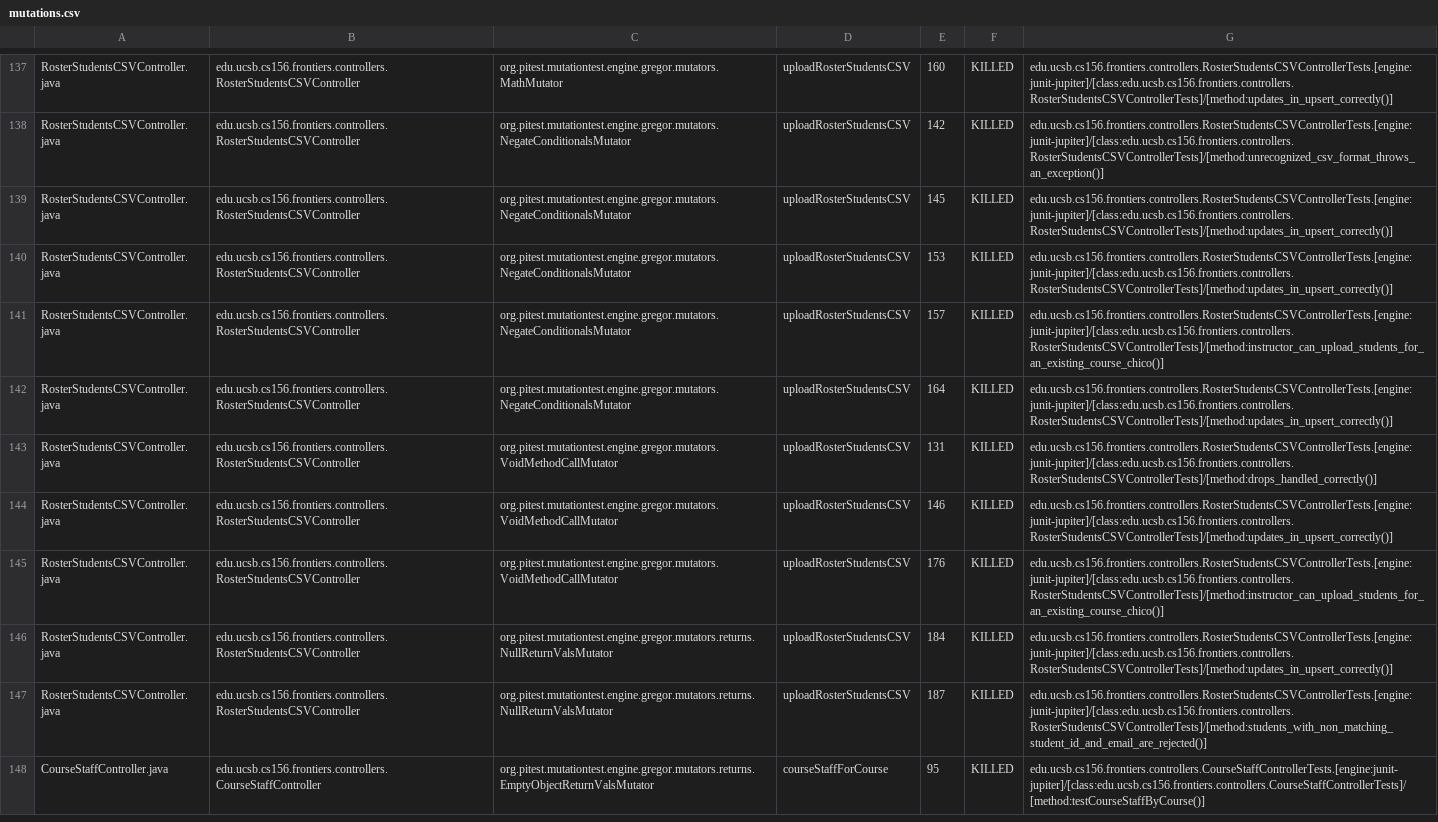
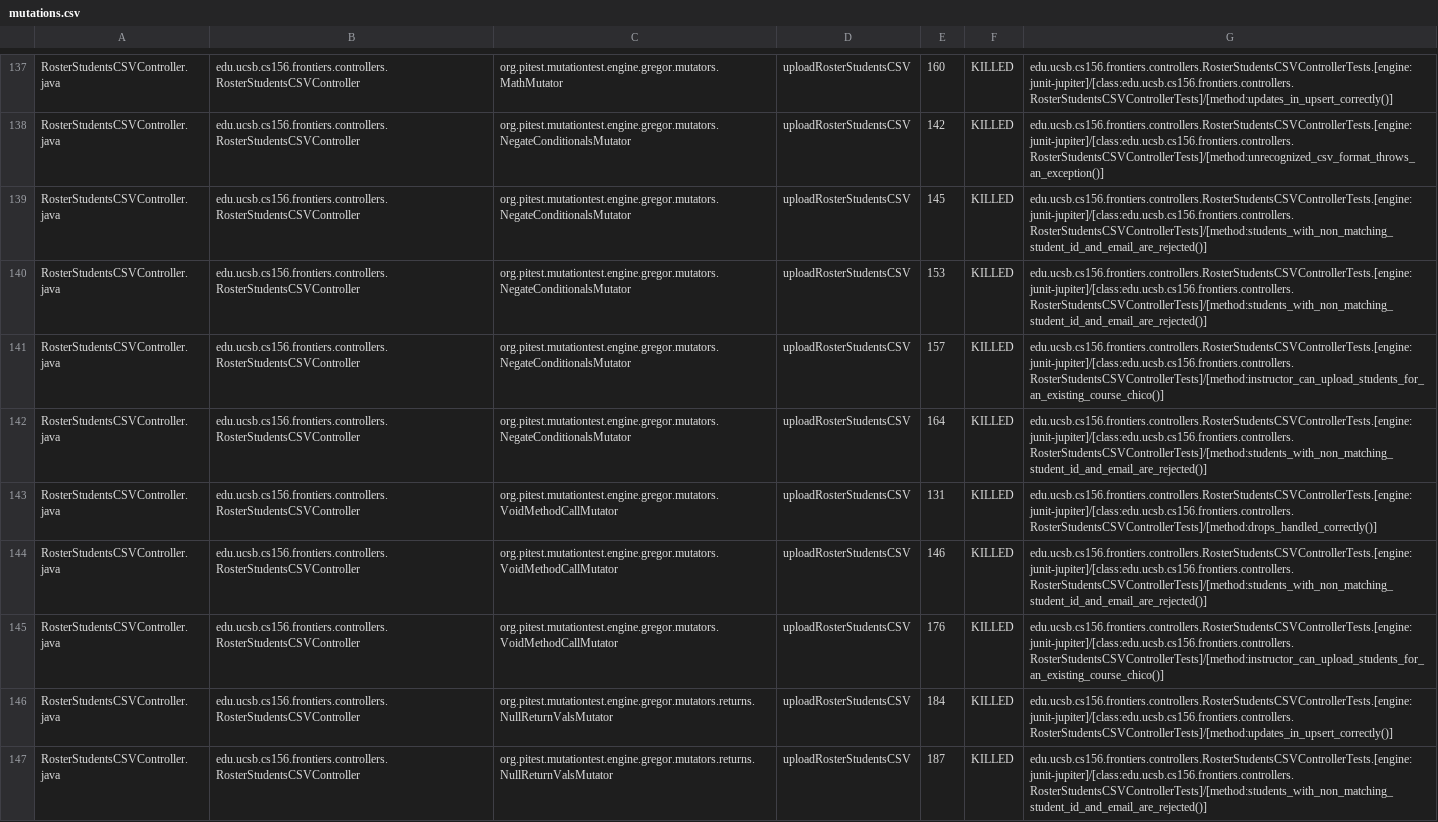
Before and after one commit to ucsb-cs156-f25/proj-frontiers-f25-12, a CSV file: prs/44/pitest/mutations.csv, drawn as a sheet; only a part is shown, gaps mark what is left out; the shorter side is filled out with more unchanged rows; the diff covers the shown part only.

Commit message:
Deploying to gh-pages from @ ucsb-cs156-f25/proj-frontiers-f25-12@530a95efbbf19699c87d98f108cbe05c252b4280 🚀

```diff
--- a/prs/44/pitest/mutations.csv
+++ b/prs/44/pitest/mutations.csv
@@ -138,8 +138,8 @@ RosterStudentsCSVController.java,edu.ucsb.cs156.frontiers.controllers.RosterStud
 RosterStudentsCSVController.java,edu.ucsb.cs156.frontiers.controllers.RosterStudentsCSVController,org.pitest.mutationtest.engine.gregor.mutators.NegateConditionalsMutator,uploadRosterStudentsCSV,142,KILLED,edu.ucsb.cs156.frontiers.controllers.RosterStudentsCSVControllerTests.[engine:junit-jupiter]/[class:edu.ucsb.cs156.frontiers.controllers.RosterStudentsCSVControllerTests]/[method:unrecognized_csv_format_throws_an_exception()]
-RosterStudentsCSVController.java,edu.ucsb.cs156.frontiers.controllers.RosterStudentsCSVController,org.pitest.mutationtest.engine.gregor.mutators.NegateConditionalsMutator,uploadRosterStudentsCSV,145,KILLED,edu.ucsb.cs156.frontiers.controllers.RosterStudentsCSVControllerTests.[engine:junit-jupiter]/[class:edu.ucsb.cs156.frontiers.controllers.RosterStudentsCSVControllerTests]/[method:updates_in_upsert_correctly()]
-RosterStudentsCSVController.java,edu.ucsb.cs156.frontiers.controllers.RosterStudentsCSVController,org.pitest.mutationtest.engine.gregor.mutators.NegateConditionalsMutator,uploadRosterStudentsCSV,153,KILLED,edu.ucsb.cs156.frontiers.controllers.RosterStudentsCSVControllerTests.[engine:junit-jupiter]/[class:edu.ucsb.cs156.frontiers.controllers.RosterStudentsCSVControllerTests]/[method:updates_in_upsert_correctly()]
+RosterStudentsCSVController.java,edu.ucsb.cs156.frontiers.controllers.RosterStudentsCSVController,org.pitest.mutationtest.engine.gregor.mutators.NegateConditionalsMutator,uploadRosterStudentsCSV,145,KILLED,edu.ucsb.cs156.frontiers.controllers.RosterStudentsCSVControllerTests.[engine:junit-jupiter]/[class:edu.ucsb.cs156.frontiers.controllers.RosterStudentsCSVControllerTests]/[method:students_with_non_matching_student_id_and_email_are_rejected()]
+RosterStudentsCSVController.java,edu.ucsb.cs156.frontiers.controllers.RosterStudentsCSVController,org.pitest.mutationtest.engine.gregor.mutators.NegateConditionalsMutator,uploadRosterStudentsCSV,153,KILLED,edu.ucsb.cs156.frontiers.controllers.RosterStudentsCSVControllerTests.[engine:junit-jupiter]/[class:edu.ucsb.cs156.frontiers.controllers.RosterStudentsCSVControllerTests]/[method:students_with_non_matching_student_id_and_email_are_rejected()]
 RosterStudentsCSVController.java,edu.ucsb.cs156.frontiers.controllers.RosterStudentsCSVController,org.pitest.mutationtest.engine.gregor.mutators.NegateConditionalsMutator,uploadRosterStudentsCSV,157,KILLED,edu.ucsb.cs156.frontiers.controllers.RosterStudentsCSVControllerTests.[engine:junit-jupiter]/[class:edu.ucsb.cs156.frontiers.controllers.RosterStudentsCSVControllerTests]/[method:instructor_can_upload_students_for_an_existing_course_chico()]
-RosterStudentsCSVController.java,edu.ucsb.cs156.frontiers.controllers.RosterStudentsCSVController,org.pitest.mutationtest.engine.gregor.mutators.NegateConditionalsMutator,uploadRosterStudentsCSV,164,KILLED,edu.ucsb.cs156.frontiers.controllers.RosterStudentsCSVControllerTests.[engine:junit-jupiter]/[class:edu.ucsb.cs156.frontiers.controllers.RosterStudentsCSVControllerTests]/[method:updates_in_upsert_correctly()]
+RosterStudentsCSVController.java,edu.ucsb.cs156.frontiers.controllers.RosterStudentsCSVController,org.pitest.mutationtest.engine.gregor.mutators.NegateConditionalsMutator,uploadRosterStudentsCSV,164,KILLED,edu.ucsb.cs156.frontiers.controllers.RosterStudentsCSVControllerTests.[engine:junit-jupiter]/[class:edu.ucsb.cs156.frontiers.controllers.RosterStudentsCSVControllerTests]/[method:students_with_non_matching_student_id_and_email_are_rejected()]
 RosterStudentsCSVController.java,edu.ucsb.cs156.frontiers.controllers.RosterStudentsCSVController,org.pitest.mutationtest.engine.gregor.mutators.VoidMethodCallMutator,uploadRosterStudentsCSV,131,KILLED,edu.ucsb.cs156.frontiers.controllers.RosterStudentsCSVControllerTests.[engine:junit-jupiter]/[class:edu.ucsb.cs156.frontiers.controllers.RosterStudentsCSVControllerTests]/[method:drops_handled_correctly()]
-RosterStudentsCSVController.java,edu.ucsb.cs156.frontiers.controllers.RosterStudentsCSVController,org.pitest.mutationtest.engine.gregor.mutators.VoidMethodCallMutator,uploadRosterStudentsCSV,146,KILLED,edu.ucsb.cs156.frontiers.controllers.RosterStudentsCSVControllerTests.[engine:junit-jupiter]/[class:edu.ucsb.cs156.frontiers.controllers.RosterStudentsCSVControllerTests]/[method:updates_in_upsert_correctly()]
+RosterStudentsCSVController.java,edu.ucsb.cs156.frontiers.controllers.RosterStudentsCSVController,org.pitest.mutationtest.engine.gregor.mutators.VoidMethodCallMutator,uploadRosterStudentsCSV,146,KILLED,edu.ucsb.cs156.frontiers.controllers.RosterStudentsCSVControllerTests.[engine:junit-jupiter]/[class:edu.ucsb.cs156.frontiers.controllers.RosterStudentsCSVControllerTests]/[method:students_with_non_matching_student_id_and_email_are_rejected()]
 RosterStudentsCSVController.java,edu.ucsb.cs156.frontiers.controllers.RosterStudentsCSVController,org.pitest.mutationtest.engine.gregor.mutators.VoidMethodCallMutator,uploadRosterStudentsCSV,176,KILLED,edu.ucsb.cs156.frontiers.controllers.RosterStudentsCSVControllerTests.[engine:junit-jupiter]/[class:edu.ucsb.cs156.frontiers.controllers.RosterStudentsCSVControllerTests]/[method:instructor_can_upload_students_for_an_existing_course_chico()]
```
Also changed, not shown: 45 edited cells elsewhere in this file, 52 other files.
